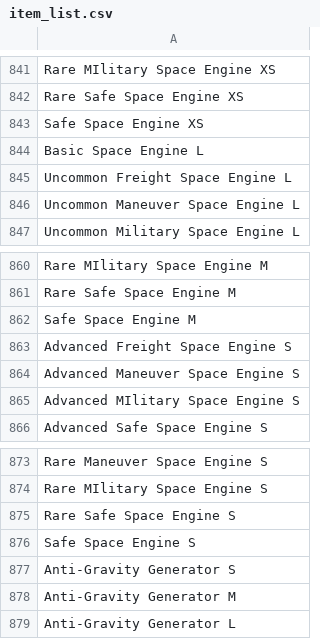
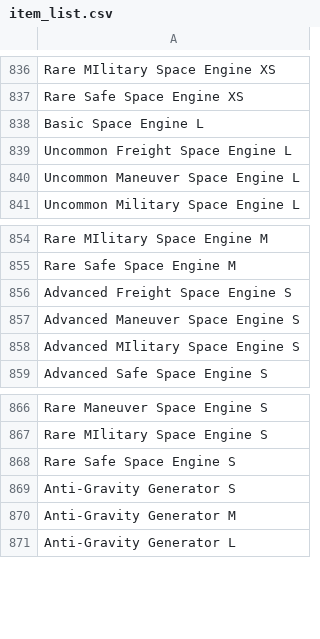
Before and after one commit to tvwenger/du-factory-generator, a CSV file: item_list.csv, drawn as a sheet; only a part is shown, gaps mark what is left out; the diff covers the shown part only.

```diff
--- a/item_list.csv
+++ b/item_list.csv
@@ -842,3 +837,2 @@ Rare MIlitary Space Engine XS
 Rare Safe Space Engine XS
-Safe Space Engine XS
 Basic Space Engine L
@@ -861,3 +855,2 @@ Rare MIlitary Space Engine M
 Rare Safe Space Engine M
-Safe Space Engine M
 Advanced Freight Space Engine S
@@ -875,3 +868,2 @@ Rare MIlitary Space Engine S
 Rare Safe Space Engine S
-Safe Space Engine S
 Anti-Gravity Generator S
```
Also changed, not shown: 5 removed rows elsewhere in this file.
